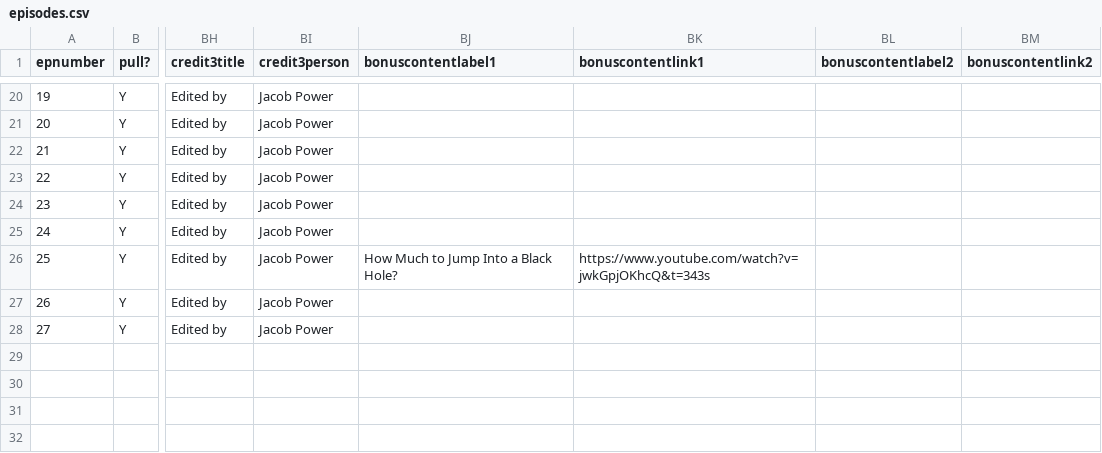
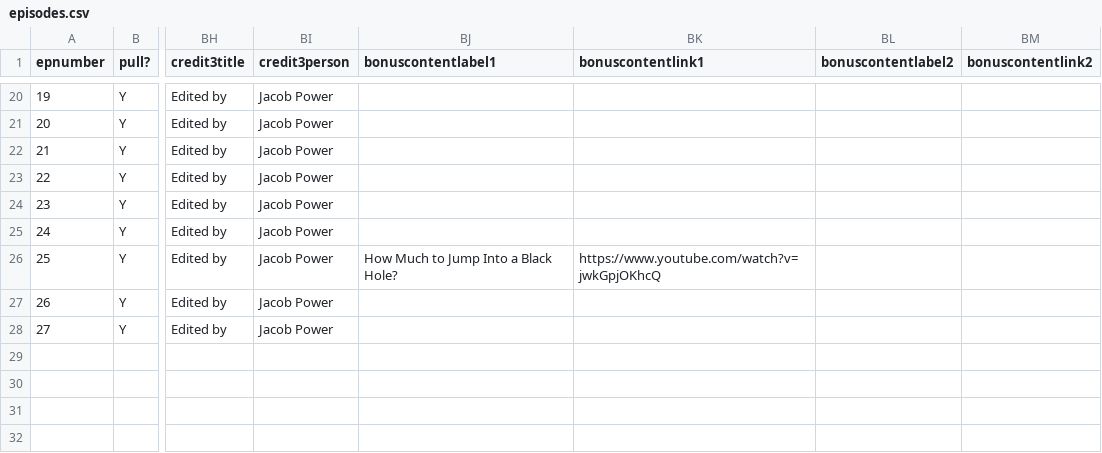
Before and after one commit to jmp1016/cm_eps, a CSV file: episodes.csv, drawn as a sheet; only a part is shown, gaps mark what is left out; the diff names each change by its address in the sheet, - before the commit and + after, or states it on an @@ line.

Commit message:
Force update of episodes.csv

```diff
--- a/episodes.csv
+++ b/episodes.csv
-BK26 (bonuscontentlink1): https://www.youtube.com/watch?v=jwkGpjOKhcQ&t=343s
+BK26 (bonuscontentlink1): https://www.youtube.com/watch?v=jwkGpjOKhcQ
```
